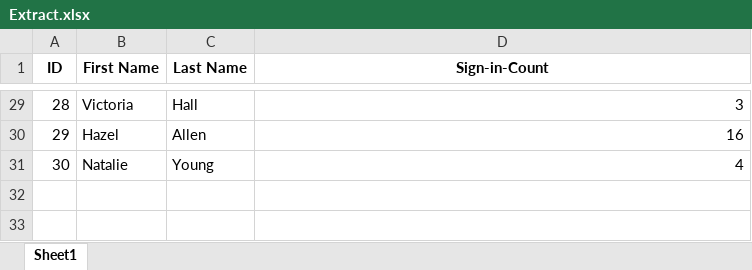
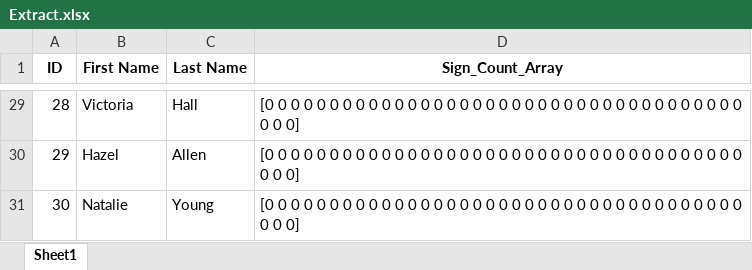
Before and after one commit to StrangeGGG/ClassSign-inSystem-backend-, an Excel workbook: Extract.xlsx, sheet Sheet1, drawn as a sheet; only a part is shown, gaps mark what is left out; values as stored, in another font and other column widths than the file's, no borders; ↵ is a line break in a cell; the diff covers the shown part only; the diff names each change by its address in the sheet, - before the commit and + after, or states it on an @@ line.

```diff
--- a/Extract.xlsx (sheet Sheet1)
+++ b/Extract.xlsx (sheet Sheet1)
-D1: Sign-in-Count
+D1: Sign_Count_Array
-D29 (Sign_Count_Array): 3
+D29 (Sign_Count_Array): [0 0 0 0 0 0 0 0 0 0 0 0 0 0 0 0 0 0 0 0 0 0 0 0 0 0 0 0 0 0 0 0 0 0 0 0 0 ↵ 0 0 0]
-D30 (Sign_Count_Array): 16
+D30 (Sign_Count_Array): [0 0 0 0 0 0 0 0 0 0 0 0 0 0 0 0 0 0 0 0 0 0 0 0 0 0 0 0 0 0 0 0 0 0 0 0 0 ↵ 0 0 0]
-D31 (Sign_Count_Array): 4
+D31 (Sign_Count_Array): [0 0 0 0 0 0 0 0 0 0 0 0 0 0 0 0 0 0 0 0 0 0 0 0 0 0 0 0 0 0 0 0 0 0 0 0 0 ↵ 0 0 0]
```
Also changed, not shown: 27 edited cells elsewhere in this sheet, names_and_sign_ins.xlsx, 2 other files.
